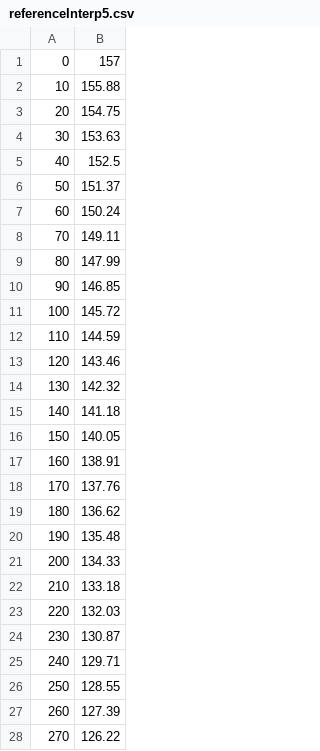
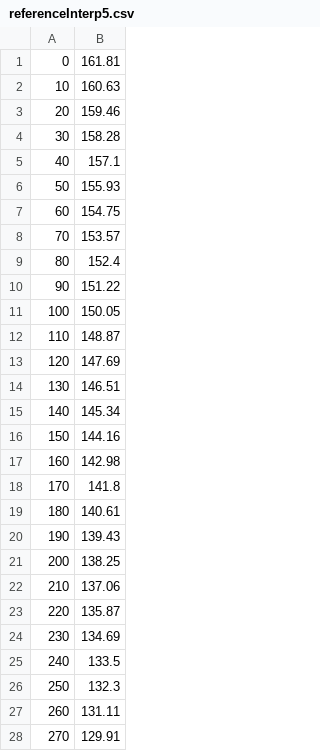
Before and after one commit to skyward-er/matlab-simulator, a CSV file: data/Pyxis_Roccaraso_September_2022/Trajectories_CSV/referenceInterp5.csv, drawn as a sheet; only a part is shown; the diff covers the shown part only.

```diff
--- a/data/Pyxis_Roccaraso_September_2022/Trajectories_CSV/referenceInterp5.csv
+++ b/data/Pyxis_Roccaraso_September_2022/Trajectories_CSV/referenceInterp5.csv
@@ -1,28 +1,28 @@
-0,157
-10,155.88
-20,154.75
-30,153.63
-40,152.5
-50,151.37
-60,150.24
-70,149.11
-80,147.99
-90,146.85
-100,145.72
-110,144.59
-120,143.46
-130,142.32
-140,141.18
-150,140.05
-160,138.91
-170,137.76
-180,136.62
-190,135.48
-200,134.33
-210,133.18
-220,132.03
-230,130.87
-240,129.71
-250,128.55
-260,127.39
-270,126.22
+0,161.81
+10,160.63
+20,159.46
+30,158.28
+40,157.1
+50,155.93
+60,154.75
+70,153.57
+80,152.4
+90,151.22
+100,150.05
+110,148.87
+120,147.69
+130,146.51
+140,145.34
+150,144.16
+160,142.98
+170,141.8
+180,140.61
+190,139.43
+200,138.25
+210,137.06
+220,135.87
+230,134.69
+240,133.5
+250,132.3
+260,131.11
+270,129.91
```
Also changed, not shown: 2 added rows and 66 edited cells elsewhere in this file, data/Pyxis_Roccaraso_September_2022/Trajectories_CSV/referenceInterp10.csv, data/Pyxis_Roccaraso_September_2022/Trajectories_CSV/referenceInterp3.csv, 25 other files.
